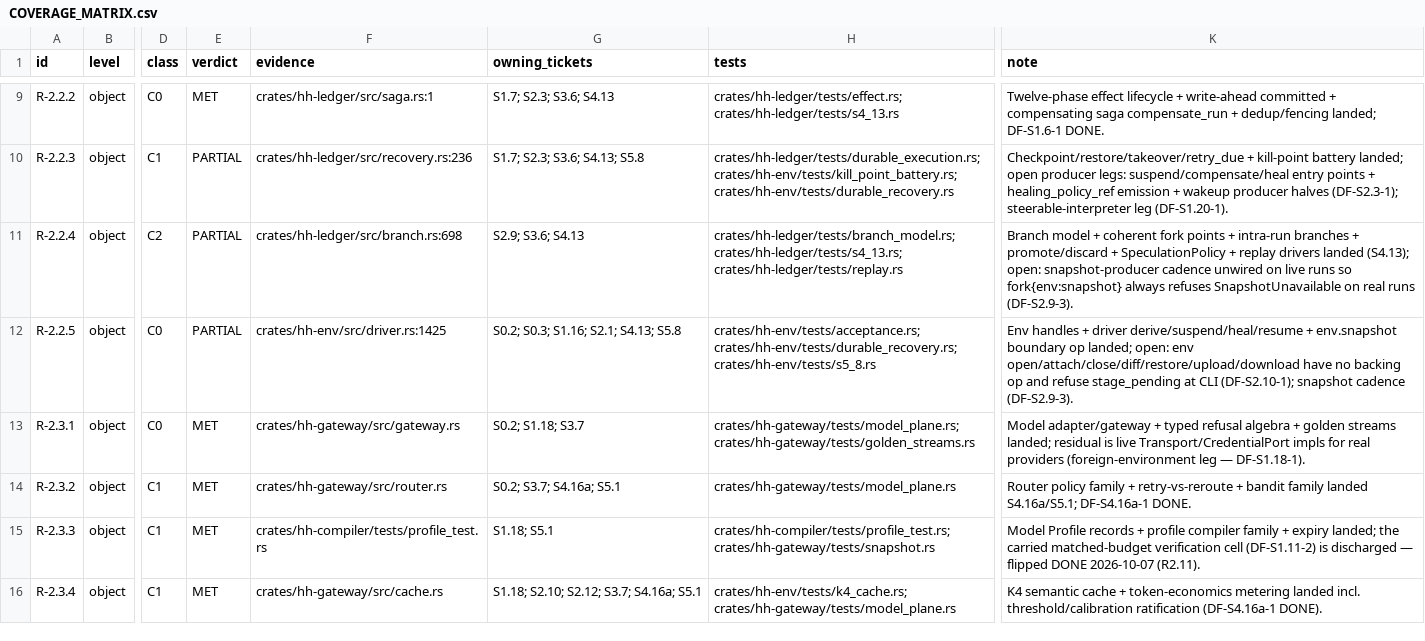
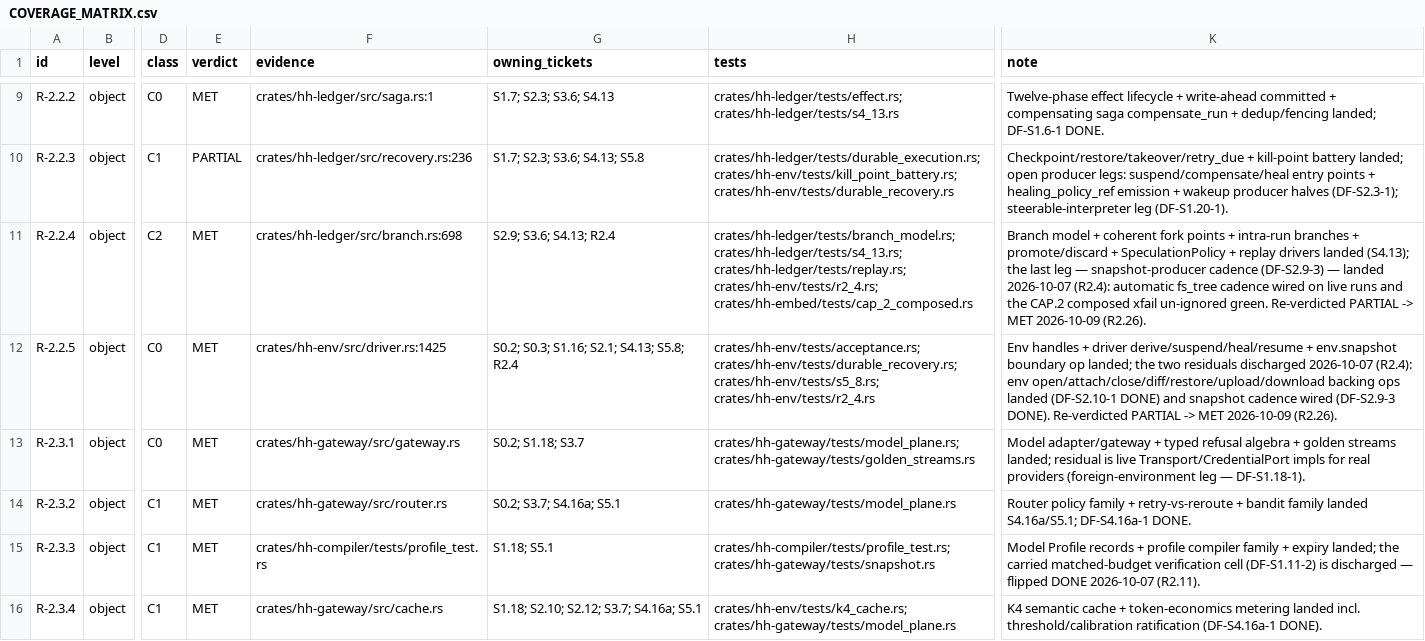
Before and after one commit to SteveVitali/HarnessHarness, a CSV file: docs/build/COVERAGE_MATRIX.csv, drawn as a sheet; only a part is shown, gaps mark what is left out; the diff covers the shown part only; the diff names each change by its address in the sheet, - before the commit and + after, or states it on an @@ line.

```diff
--- a/docs/build/COVERAGE_MATRIX.csv
+++ b/docs/build/COVERAGE_MATRIX.csv
-E11:E12 (verdict): PARTIAL
+E11:E12 (verdict): MET
-G11 (owning_tickets): S2.9; S3.6; S4.13
+G11 (owning_tickets): S2.9; S3.6; S4.13; R2.4
-H11 (tests): crates/hh-ledger/tests/branch_model.rs; crates/hh-ledger/tests/s4_13.rs; crates/hh-ledger/tests/replay.rs
+H11 (tests): crates/hh-ledger/tests/branch_model.rs; crates/hh-ledger/tests/s4_13.rs; crates/hh-ledger/tests/replay.rs; crates/hh-env/tests/r2_4.rs; crates/hh-embed/tests/cap_2_composed.rs
-K11 (note): …landed (S4.13); open: snapshot-producer cadence unwired on live runs so fork{env:snapshot} always refuses SnapshotUnavailable on real runs (DF-S2.9-3).
+K11 (note): …landed (S4.13); the last leg — snapshot-producer cadence (DF-S2.9-3) — landed 2026-10-07 (R2.4): automatic fs_tree cadence wired on live runs and the CAP.2 composed xfail un-ignored green. Re-verdicted PARTIAL -> MET 2026-10-09 (R2.26).
-G12 (owning_tickets): S0.2; S0.3; S1.16; S2.1; S4.13; S5.8
+G12 (owning_tickets): S0.2; S0.3; S1.16; S2.1; S4.13; S5.8; R2.4
-H12 (tests): crates/hh-env/tests/acceptance.rs; crates/hh-env/tests/durable_recovery.rs; crates/hh-env/tests/s5_8.rs
+H12 (tests): crates/hh-env/tests/acceptance.rs; crates/hh-env/tests/durable_recovery.rs; crates/hh-env/tests/s5_8.rs; crates/hh-env/tests/r2_4.rs
-K12 (note): …op landed; open: env open/attach/close/diff/restore/upload/download have no backing op and refuse stage_pending at CLI (DF-S2.10-1); snapshot cadence (DF-S2.9-3).
+K12 (note): …op landed; the two residuals discharged 2026-10-07 (R2.4): env open/attach/close/diff/restore/upload/download backing ops landed (DF-S2.10-1 DONE) and snapshot cadence wired (DF-S2.9-3 DONE). Re-verdicted PARTIAL -> MET 2026-10-09 (R2.26).
```
Also changed, not shown: 28 edited cells elsewhere in this file, docs/build/BACKLOG.csv.
